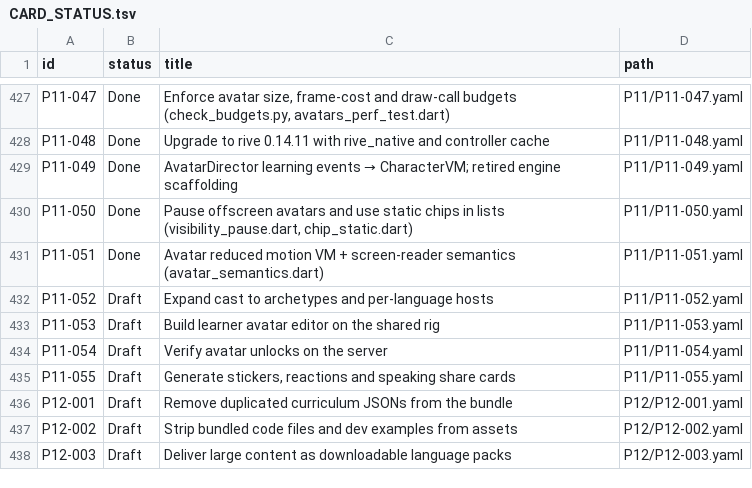
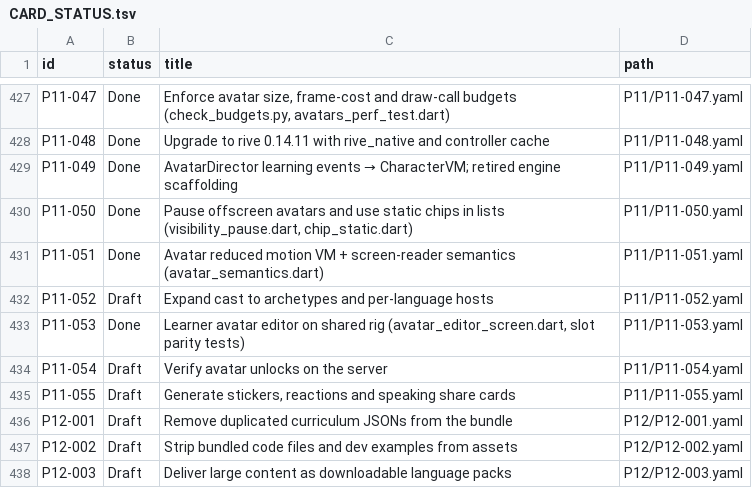
Before and after one commit to michaelTheKing0616/lingafriq-mobile-app-clone, a TSV file: docs/plan/CARD_STATUS.tsv, drawn as a sheet; only a part is shown, gaps mark what is left out.

```diff
--- a/docs/plan/CARD_STATUS.tsv
+++ b/docs/plan/CARD_STATUS.tsv
@@ -432,3 +432,3 @@ P11-051	Done	Avatar reduced motion VM + screen-reader semantics (avatar_semantic
 P11-052	Draft	Expand cast to archetypes and per-language hosts	P11/P11-052.yaml
-P11-053	Draft	Build learner avatar editor on the shared rig	P11/P11-053.yaml
+P11-053	Done	Learner avatar editor on shared rig (avatar_editor_screen.dart, slot parity tests)	P11/P11-053.yaml
 P11-054	Draft	Verify avatar unlocks on the server	P11/P11-054.yaml
```
Also changed, not shown: 25 other files.
